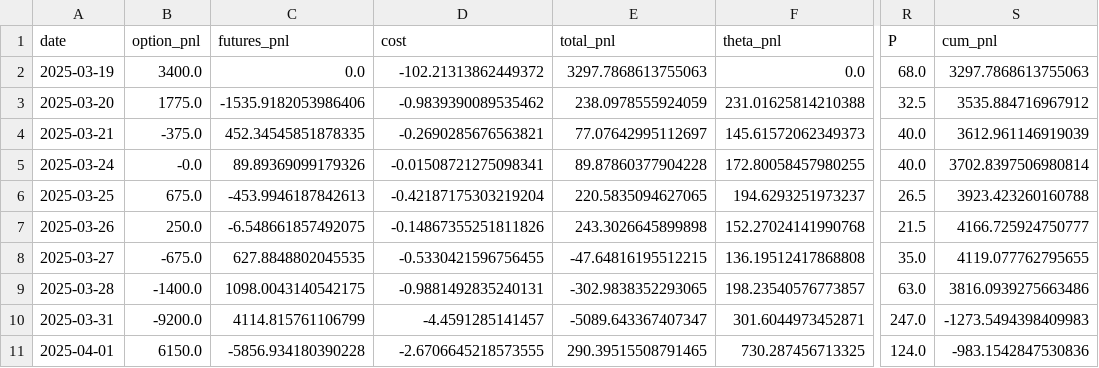
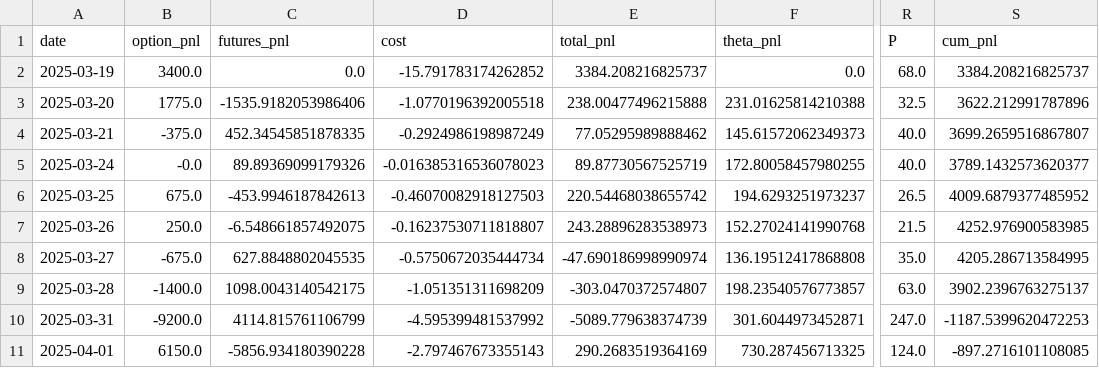
Before and after one commit to MaxChiu1122/Delta_Hedging_Strategy, a CSV file: data/processed/model1_results.csv, drawn as a sheet; only a part is shown, gaps mark what is left out; the diff covers the shown part only; the diff names each change by its address in the sheet, - before the commit and + after, or states it on an @@ line.

```diff
--- a/data/processed/model1_results.csv
+++ b/data/processed/model1_results.csv
-D2 (cost): -102.21313862449372
+D2 (cost): -15.791783174262852
-E2 (total_pnl): 3297.7868613755063
+E2 (total_pnl): 3384.208216825737
-S2 (cum_pnl): 3297.7868613755063
+S2 (cum_pnl): 3384.208216825737
-D3 (cost): -0.9839390089535462
+D3 (cost): -1.0770196392005518
-E3 (total_pnl): 238.0978555924059
+E3 (total_pnl): 238.00477496215888
-S3 (cum_pnl): 3535.884716967912
+S3 (cum_pnl): 3622.212991787896
-D4 (cost): -0.2690285676563821
+D4 (cost): -0.2924986198987249
-E4 (total_pnl): 77.07642995112697
+E4 (total_pnl): 77.05295989888462
-S4 (cum_pnl): 3612.961146919039
+S4 (cum_pnl): 3699.2659516867807
-D5 (cost): -0.01508721275098341
+D5 (cost): -0.016385316536078023
-E5 (total_pnl): 89.87860377904228
+E5 (total_pnl): 89.87730567525719
-S5 (cum_pnl): 3702.8397506980814
+S5 (cum_pnl): 3789.1432573620377
-D6 (cost): -0.42187175303219204
+D6 (cost): -0.46070082918127503
-E6 (total_pnl): 220.5835094627065
+E6 (total_pnl): 220.54468038655742
-S6 (cum_pnl): 3923.423260160788
+S6 (cum_pnl): 4009.6879377485952
-D7 (cost): -0.14867355251811826
+D7 (cost): -0.16237530711818807
-E7 (total_pnl): 243.3026645899898
+E7 (total_pnl): 243.28896283538973
-S7 (cum_pnl): 4166.725924750777
+S7 (cum_pnl): 4252.976900583985
-D8 (cost): -0.5330421596756455
+D8 (cost): -0.5750672035444734
-E8 (total_pnl): -47.64816195512215
+E8 (total_pnl): -47.690186998990974
-S8 (cum_pnl): 4119.077762795655
+S8 (cum_pnl): 4205.286713584995
-D9 (cost): -0.9881492835240131
+D9 (cost): -1.051351311698209
-E9 (total_pnl): -302.9838352293065
+E9 (total_pnl): -303.0470372574807
-S9 (cum_pnl): 3816.0939275663486
+S9 (cum_pnl): 3902.2396763275137
-D10 (cost): -4.4591285141457
+D10 (cost): -4.595399481537992
-E10 (total_pnl): -5089.643367407347
+E10 (total_pnl): -5089.779638374739
-S10 (cum_pnl): -1273.5494398409983
+S10 (cum_pnl): -1187.5399620472253
-D11 (cost): -2.6706645218573555
+D11 (cost): -2.797467673355143
-E11 (total_pnl): 290.39515508791465
+E11 (total_pnl): 290.2683519364169
-S11 (cum_pnl): -983.1542847530836
+S11 (cum_pnl): -897.2716101108085
```
Also changed, not shown: 27 edited cells elsewhere in this file, data/processed/model2a_sticky_strike.csv, data/processed/model2b_sticky_delta.csv, 35 other files.
